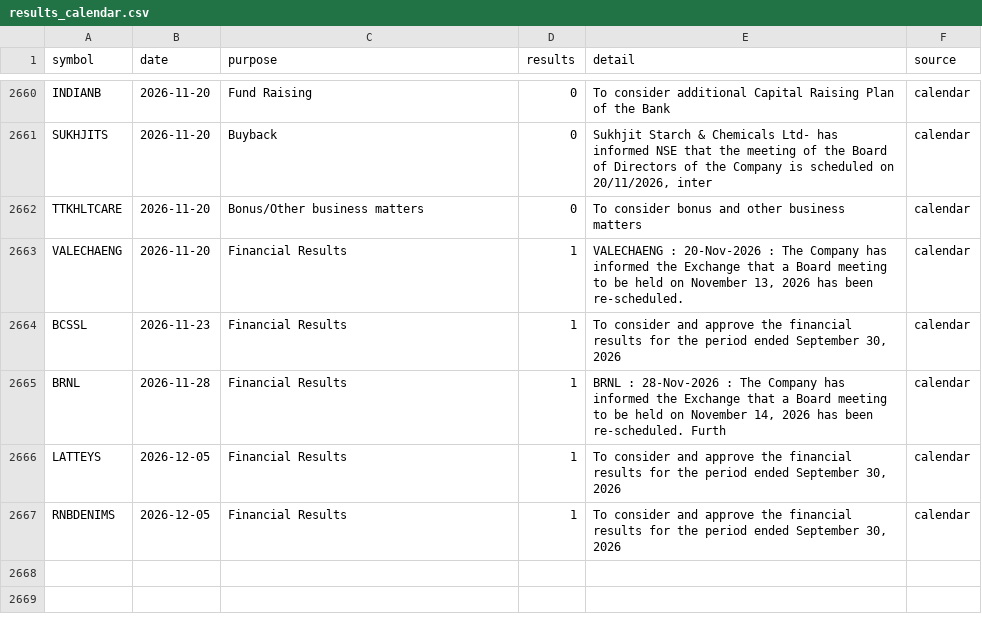
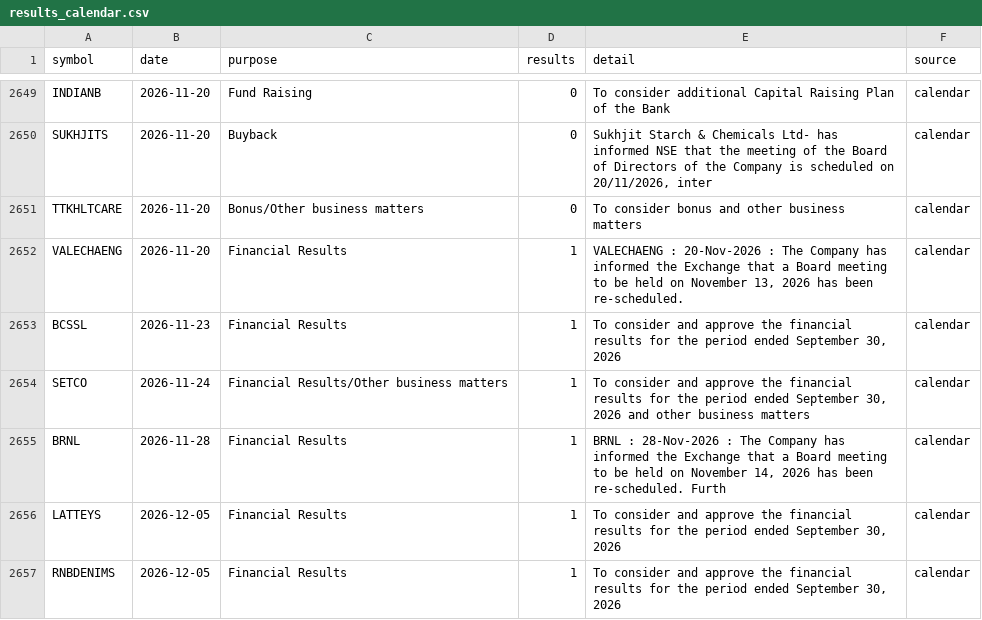
Before and after one commit to Pareshking/Paresh, a CSV file: data/results_calendar.csv, drawn as a sheet; only a part is shown, gaps mark what is left out; the diff covers the shown part only; the diff names each change by its address in the sheet, - before the commit and + after, or states it on an @@ line.

```diff
--- a/data/results_calendar.csv
+++ b/data/results_calendar.csv
+row 2654: SETCO | 2026-11-24 | Financial Results/Other business matters | 1 | To consider and approve the financial results for the period ended September 30, 2026 and other business matters | calendar
```
Also changed, not shown: 1 added row, 12 removed rows and 6 edited cells elsewhere in this file, 1 other file.
